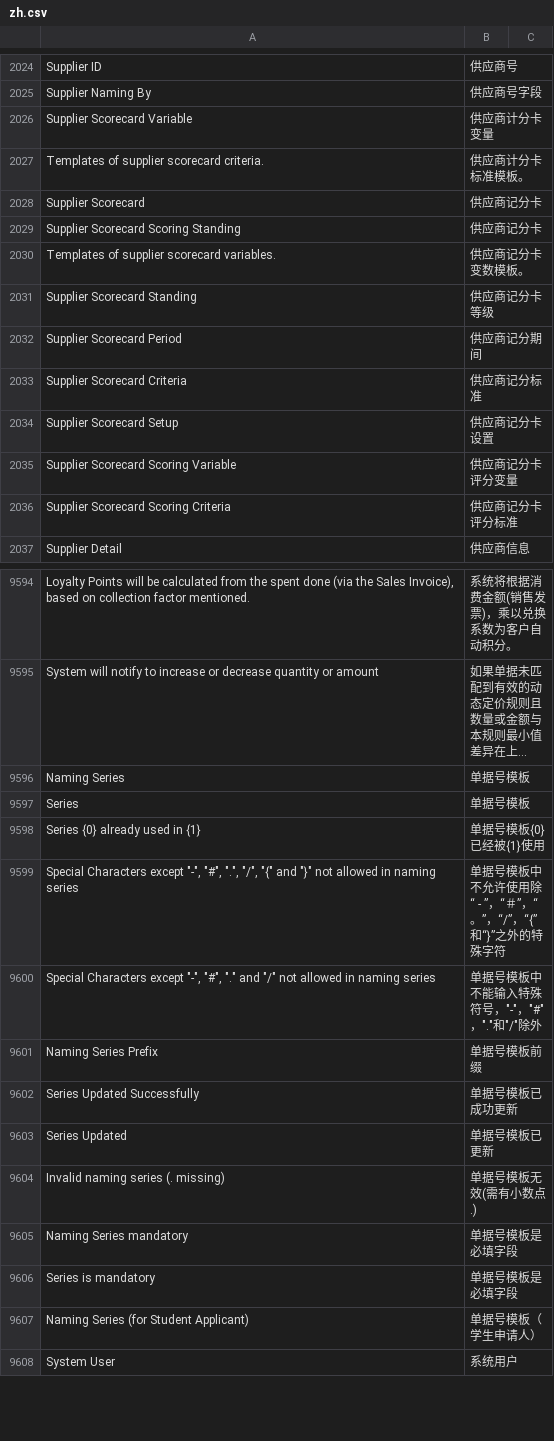
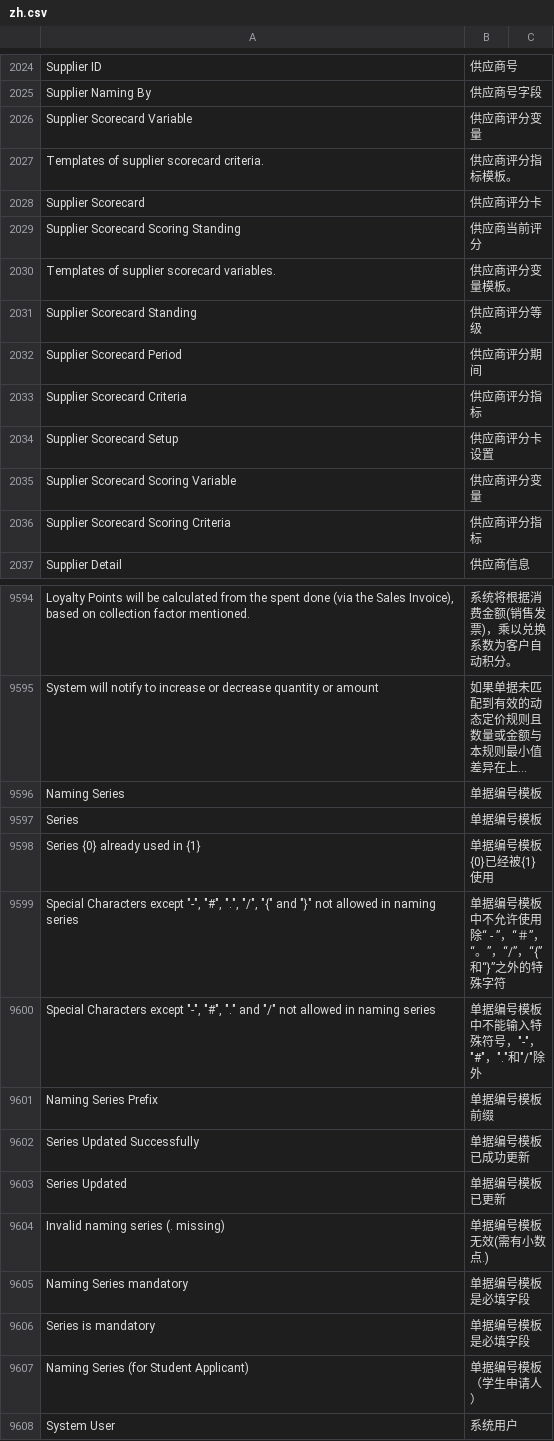
Before and after one commit to z1coyan/erpnext_chinese, a CSV file: erpnext_chinese/translations/zh.csv, drawn as a sheet; only a part is shown, gaps mark what is left out; long unchanged cells end in …; the diff covers the shown part only; the diff names each change by its address in the sheet, - before the commit and + after, or states it on an @@ line.

```diff
--- a/erpnext_chinese/translations/zh.csv
+++ b/erpnext_chinese/translations/zh.csv
-B2026: 供应商计分卡变量
+B2026: 供应商评分变量
-B2027: 供应商计分卡标准模板。
+B2027: 供应商评分指标模板。
-B2028: 供应商记分卡
+B2028: 供应商评分卡
-B2029: 供应商记分卡
+B2029: 供应商当前评分
-B2030: 供应商记分卡变数模板。
+B2030: 供应商评分变量模板。
-B2031: 供应商记分卡等级
+B2031: 供应商评分等级
-B2032: 供应商记分期间
+B2032: 供应商评分期间
-B2033: 供应商记分标准
+B2033: 供应商评分指标
-B2034: 供应商记分卡设置
+B2034: 供应商评分卡设置
-B2035: 供应商记分卡评分变量
+B2035: 供应商评分变量
-B2036: 供应商记分卡评分标准
+B2036: 供应商评分指标
-B9596:B9597: 单据号模板
+B9596:B9597: 单据编号模板
-B9598: 单据号模板{0}已经被{1}使用
+B9598: 单据编号模板{0}已经被{1}使用
-B9599: 单据号模板中不允许使用除“ - ”，“＃”，“。”，“/”，“{”和“}”之外的特殊字符
+B9599: 单据编号模板中不允许使用除“ - ”，“＃”，“。”，“/”，“{”和“}”之外的特殊字符
-B9600: 单据号模板中不能输入特殊符号，"-"，"#"，"."和"/"除外
+B9600: 单据编号模板中不能输入特殊符号，"-"，"#"，"."和"/"除外
-B9601: 单据号模板前缀
+B9601: 单据编号模板前缀
-B9602: 单据号模板已成功更新
+B9602: 单据编号模板已成功更新
-B9603: 单据号模板已更新
+B9603: 单据编号模板已更新
-B9604: 单据号模板无效(需有小数点.)
+B9604: 单据编号模板无效(需有小数点.)
-B9605:B9606: 单据号模板是必填字段
+B9605:B9606: 单据编号模板是必填字段
-B9607: 单据号模板（学生申请人）
+B9607: 单据编号模板（学生申请人）
```
Also changed, not shown: 2 added rows and 97 edited cells elsewhere in this file.
